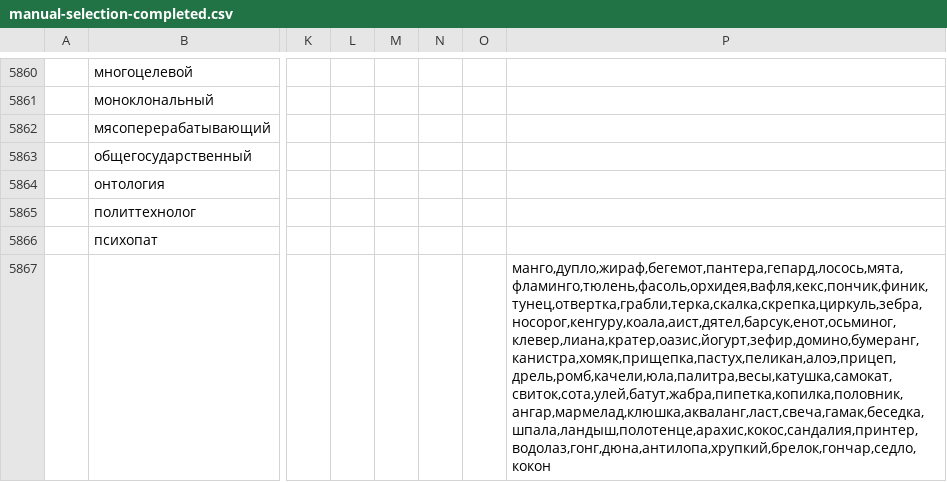
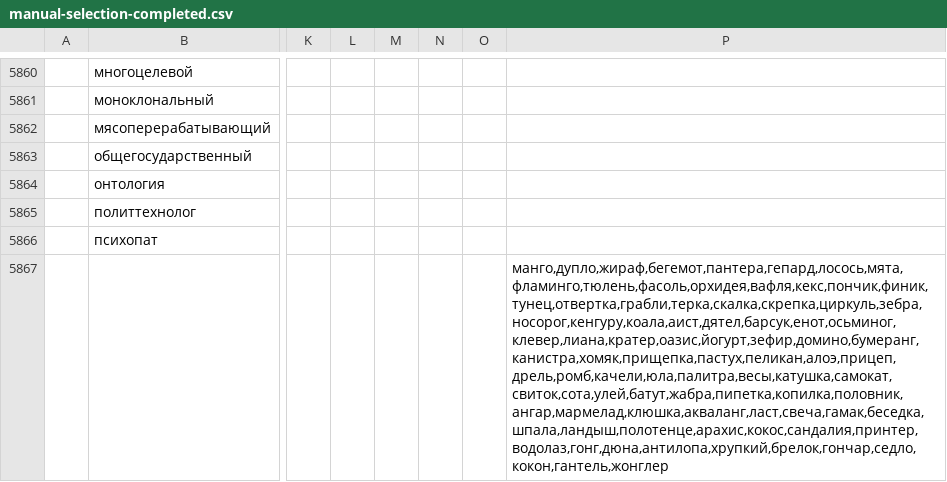
Before and after one commit to igor-malinyak/Russian-Diceware-4d6, a CSV file: source/data/selection/manual-selection-completed.csv, drawn as a sheet; only a part is shown, gaps mark what is left out; the diff names each change by its address in the sheet, - before the commit and + after, or states it on an @@ line.

```diff
--- a/source/data/selection/manual-selection-completed.csv
+++ b/source/data/selection/manual-selection-completed.csv
-P5867: манго,дупло,жираф,бегемот,пантера,гепард,лосось,мята,фламинго,тюлень,фасоль,орхидея,вафля,кекс,пончик,финик,тунец,отвертка,грабли,терка,скалка,скрепка,циркуль,зебра,носорог,кенгуру,коала,аист,дятел,барсук,енот,осьминог,клевер,лиана,кратер,оазис,йогурт,зефир,домино,бумеранг,канистра,хомяк,прищепка,пастух,пеликан,алоэ,прицеп,дрель,ромб,качели,юла,палитра,весы,катушка,самокат,свиток,сота,улей,батут,жабра,пипетка,копилка,половник,ангар,мармелад,клюшка,акваланг,ласт,свеча,гамак,беседка,шпала,ландыш,полотенце,арахис,кокос,сандалия,принтер,водолаз,гонг,дюна,антилопа,хрупкий,брелок,гончар,седло,кокон
+P5867: манго,дупло,жираф,бегемот,пантера,гепард,лосось,мята,фламинго,тюлень,фасоль,орхидея,вафля,кекс,пончик,финик,тунец,отвертка,грабли,терка,скалка,скрепка,циркуль,зебра,носорог,кенгуру,коала,аист,дятел,барсук,енот,осьминог,клевер,лиана,кратер,оазис,йогурт,зефир,домино,бумеранг,канистра,хомяк,прищепка,пастух,пеликан,алоэ,прицеп,дрель,ромб,качели,юла,палитра,весы,катушка,самокат,свиток,сота,улей,батут,жабра,пипетка,копилка,половник,ангар,мармелад,клюшка,акваланг,ласт,свеча,гамак,беседка,шпала,ландыш,полотенце,арахис,кокос,сандалия,принтер,водолаз,гонг,дюна,антилопа,хрупкий,брелок,гончар,седло,кокон,гантель,жонглер
```
Also changed, not shown: source/data/attributes/extra-lemmas-llm-attributes.llm.csv, source/data/attributes/extra-lemmas-llm-attributes.original.csv, 4 other files.
